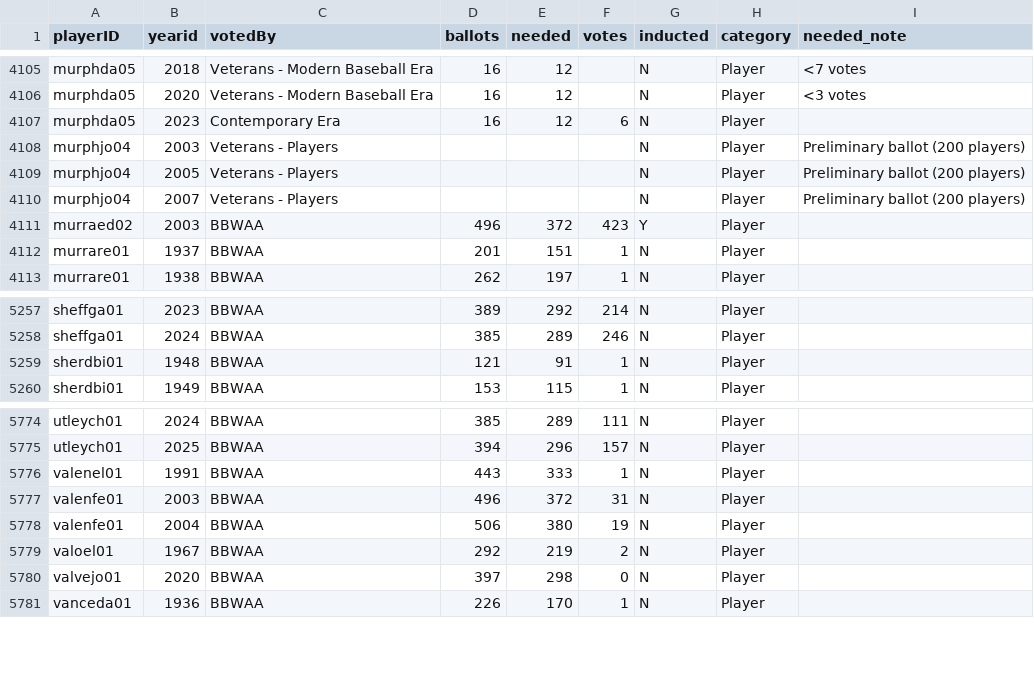
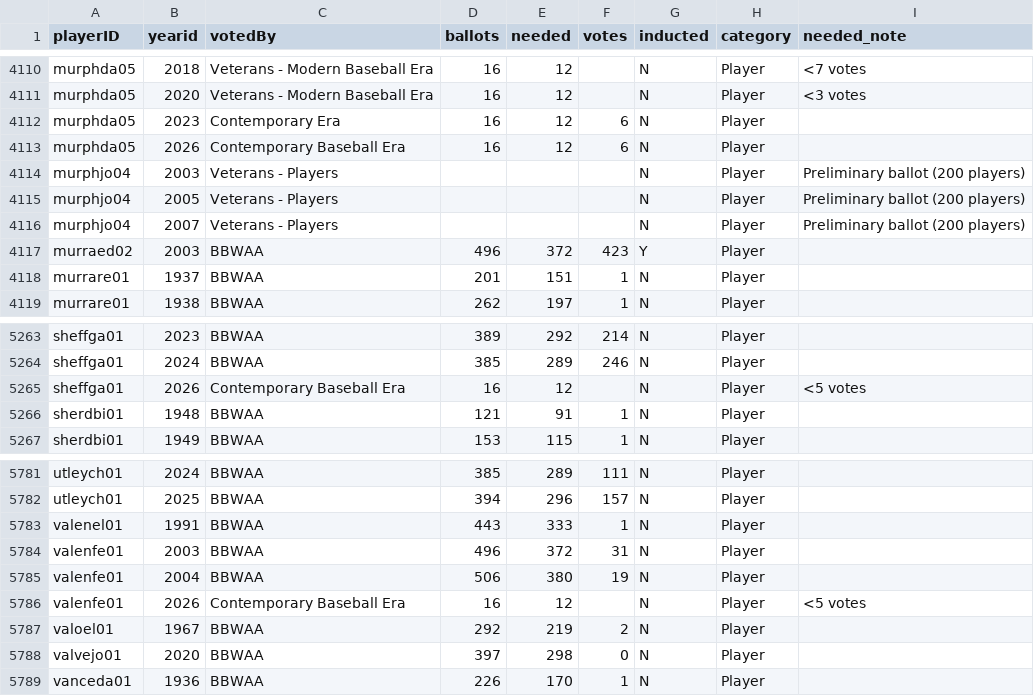
Before and after one commit to stormlightlabs/baseball, a CSV file: data/lahman/csv/HallOfFame.csv, drawn as a sheet; only a part is shown, gaps mark what is left out; the diff covers the shown part only.

```diff
--- a/data/lahman/csv/HallOfFame.csv
+++ b/data/lahman/csv/HallOfFame.csv
@@ -4107,2 +4112,3 @@ murphda05,2020,Veterans - Modern Baseball Era,16,12,,N,Player,<3 votes
 murphda05,2023,Contemporary Era,16,12,6,N,Player,
+murphda05,2026,Contemporary Baseball Era,16,12,6,N,Player,
 murphjo04,2003,Veterans - Players,,,,N,Player,Preliminary ballot (200 players)
@@ -5258,2 +5264,3 @@ sheffga01,2023,BBWAA,389,292,214,N,Player,
 sheffga01,2024,BBWAA,385,289,246,N,Player,
+sheffga01,2026,Contemporary Baseball Era,16,12,,N,Player,<5 votes
 sherdbi01,1948,BBWAA,121,91,1,N,Player,
@@ -5778,2 +5785,3 @@ valenfe01,2003,BBWAA,496,372,31,N,Player,
 valenfe01,2004,BBWAA,506,380,19,N,Player,
+valenfe01,2026,Contemporary Baseball Era,16,12,,N,Player,<5 votes
 valoel01,1967,BBWAA,292,219,2,N,Player,
```
Also changed, not shown: 5 added rows elsewhere in this file, data/lahman/csv/AllstarFull.csv, data/lahman/csv/AwardsShareManagers.csv, 21 other files.
